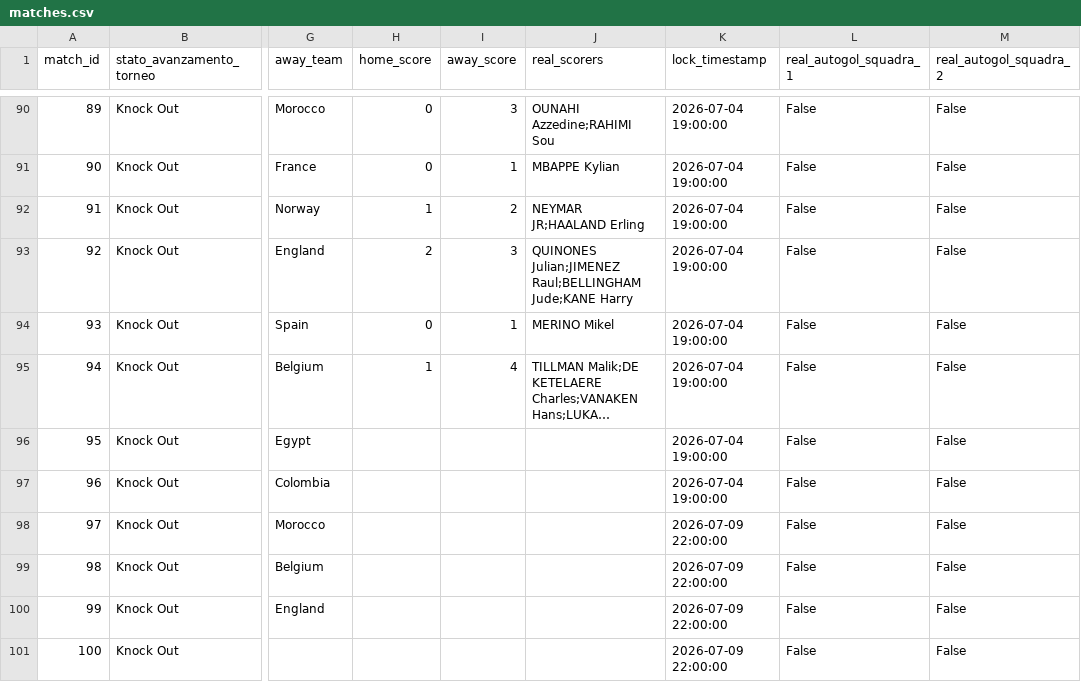
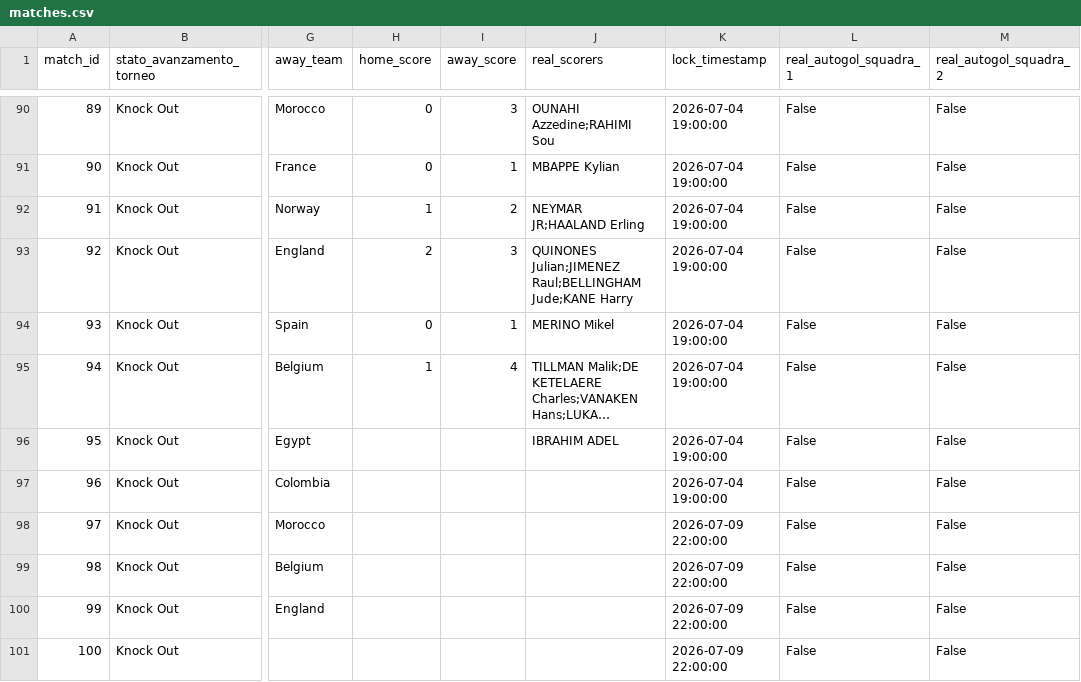
Before and after one commit to andreapoi/INNIAREBACK, a CSV file: data/matches.csv, drawn as a sheet; only a part is shown, gaps mark what is left out; long unchanged cells end in …; the diff names each change by its address in the sheet, - before the commit and + after, or states it on an @@ line.

Commit message:
Update match schema/results - 2026-07-07 21:20:57

```diff
--- a/data/matches.csv
+++ b/data/matches.csv
-J96 (real_scorers): (empty)
+J96 (real_scorers): IBRAHIM ADEL
```
